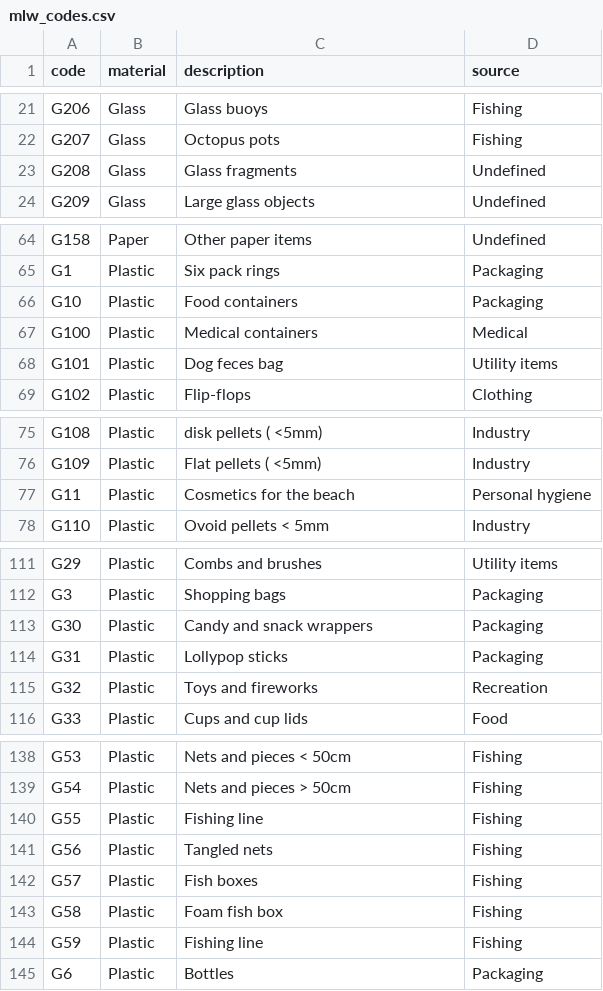
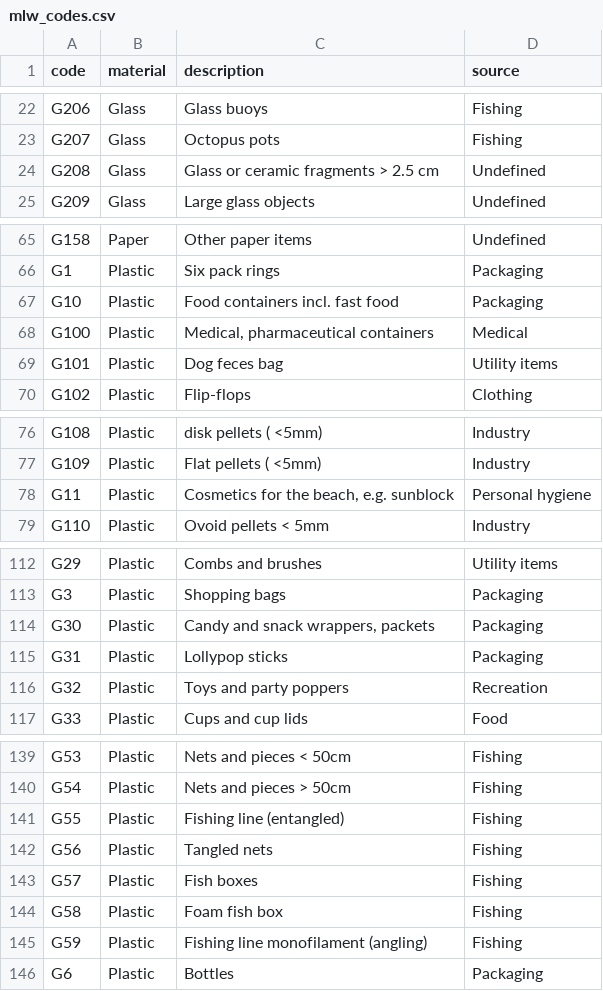
Before and after one commit to hammerdirt-analyst/abundance, a CSV file: data/mlw_codes.csv, drawn as a sheet; only a part is shown, gaps mark what is left out; the diff covers the shown part only.

```diff
--- a/data/mlw_codes.csv
+++ b/data/mlw_codes.csv
@@ -22,3 +23,3 @@ G206,Glass,Glass buoys,Fishing
 G207,Glass,Octopus pots,Fishing
-G208,Glass,Glass fragments,Undefined
+G208,Glass,Glass or ceramic fragments > 2.5 cm,Undefined
 G209,Glass,Large glass objects,Undefined
@@ -65,4 +66,4 @@ G158,Paper,Other paper items,Undefined
 G1,Plastic,Six pack rings,Packaging
-G10,Plastic,Food containers,Packaging
-G100,Plastic,Medical containers,Medical
+G10,Plastic,Food containers incl. fast food,Packaging
+G100,Plastic,"Medical, pharmaceutical containers",Medical
 G101,Plastic,Dog feces bag,Utility items
@@ -76,3 +77,3 @@ G108,Plastic,disk pellets ( <5mm),Industry
 G109,Plastic,Flat pellets ( <5mm),Industry
-G11,Plastic,Cosmetics for the beach,Personal hygiene
+G11,Plastic,"Cosmetics for the beach, e.g. sunblock",Personal hygiene
 G110,Plastic,Ovoid pellets < 5mm,Industry
@@ -112,5 +113,5 @@ G29,Plastic,Combs and brushes,Utility items
 G3,Plastic,Shopping bags,Packaging
-G30,Plastic,Candy and snack wrappers,Packaging
+G30,Plastic,"Candy and snack wrappers, packets",Packaging
 G31,Plastic,Lollypop sticks,Packaging
-G32,Plastic,Toys and fireworks,Recreation
+G32,Plastic,Toys and party poppers,Recreation
 G33,Plastic,Cups and cup lids,Food
@@ -139,3 +140,3 @@ G53,Plastic,Nets and pieces < 50cm,Fishing
 G54,Plastic,Nets and pieces > 50cm,Fishing
-G55,Plastic,Fishing line,Fishing
+G55,Plastic,Fishing line (entangled),Fishing
 G56,Plastic,Tangled nets,Fishing
@@ -143,3 +144,3 @@ G57,Plastic,Fish boxes,Fishing
 G58,Plastic,Foam fish box,Fishing
-G59,Plastic,Fishing line,Fishing
+G59,Plastic,Fishing line monofilament (angling),Fishing
 G6,Plastic,Bottles,Packaging
```
Also changed, not shown: 5 added rows and 6 edited cells elsewhere in this file, data/beach_data.csv, 13 other files.
